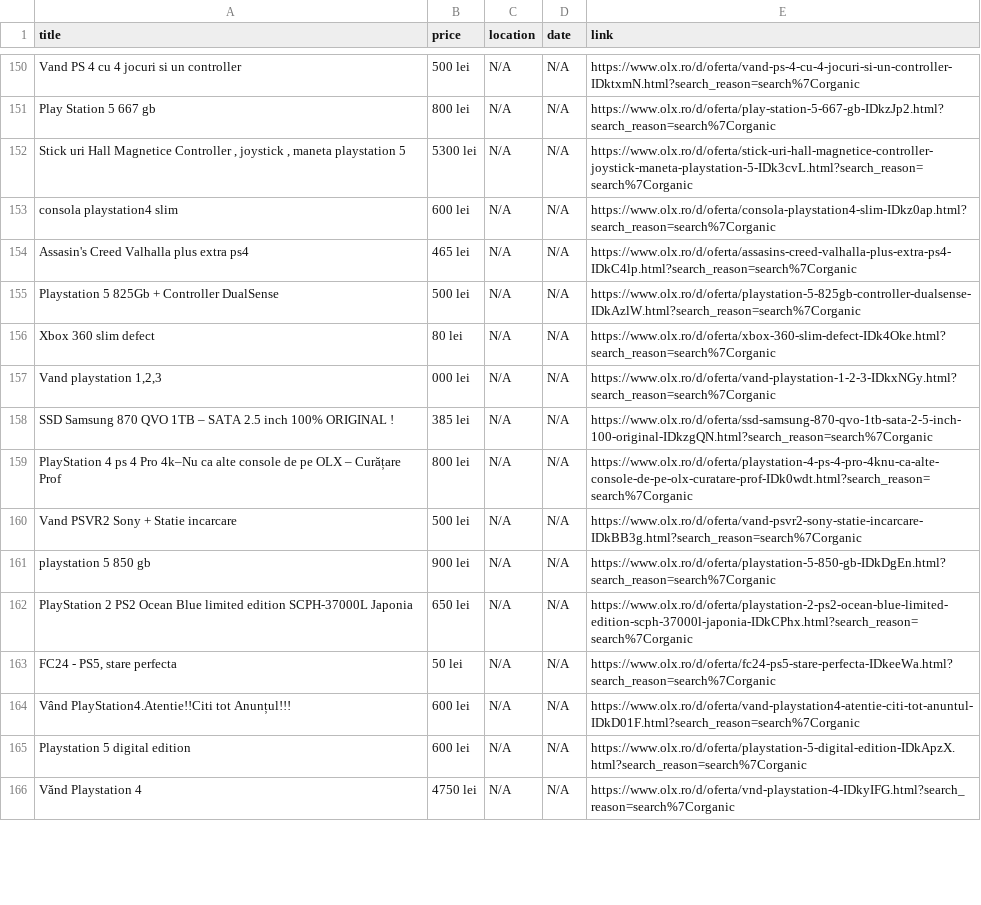
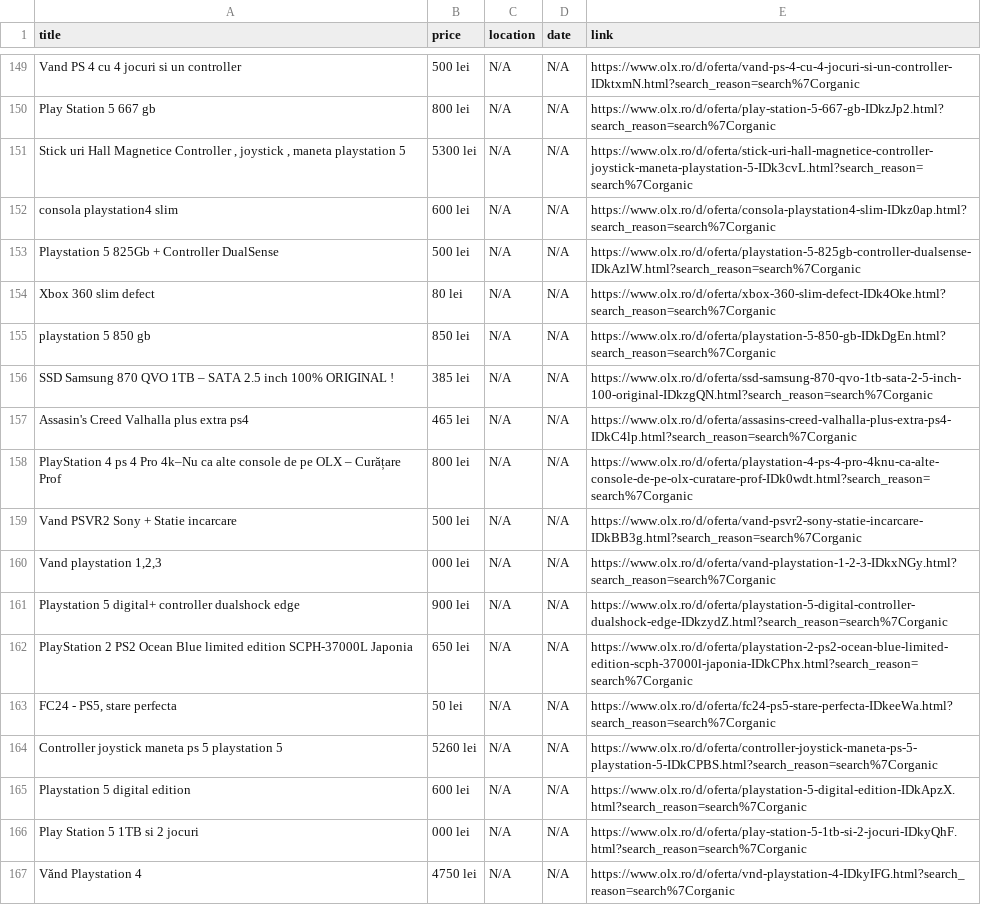
Before and after one commit to Stefan-Szabo/olx-scraper, a CSV file: olx_defect_only.csv, drawn as a sheet; only a part is shown, gaps mark what is left out; the diff covers the shown part only.

```diff
--- a/olx_defect_only.csv
+++ b/olx_defect_only.csv
@@ -157,14 +156,16 @@ Play Station 5 667 gb,800 lei,N/A,N/A,https://www.olx.ro/d/oferta/play-station-5
 consola playstation4 slim,600 lei,N/A,N/A,https://www.olx.ro/d/oferta/consola-playstation4-slim-IDkz0ap.html?search_reason=search%7Corganic
-Assasin's Creed Valhalla plus extra ps4,465 lei,N/A,N/A,https://www.olx.ro/d/oferta/assasins-creed-valhalla-plus-extra-ps4-IDkC4lp.html?search_reason=search%7Corganic
 Playstation 5 825Gb + Controller DualSense,500 lei,N/A,N/A,https://www.olx.ro/d/oferta/playstation-5-825gb-controller-dualsense-IDkAzlW.html?search_reason=search%7Corganic
 Xbox 360 slim defect,80 lei,N/A,N/A,https://www.olx.ro/d/oferta/xbox-360-slim-defect-IDk4Oke.html?search_reason=search%7Corganic
-"Vand playstation 1,2,3",000 lei,N/A,N/A,https://www.olx.ro/d/oferta/vand-playstation-1-2-3-IDkxNGy.html?search_reason=search%7Corganic
+playstation 5 850 gb,850 lei,N/A,N/A,https://www.olx.ro/d/oferta/playstation-5-850-gb-IDkDgEn.html?search_reason=search%7Corganic
 SSD Samsung 870 QVO 1TB – SATA 2.5 inch 100% ORIGINAL !,385 lei,N/A,N/A,https://www.olx.ro/d/oferta/ssd-samsung-870-qvo-1tb-sata-2-5-inch-100-original-IDkzgQN.html?search_reason=search%7Corganic
+Assasin's Creed Valhalla plus extra ps4,465 lei,N/A,N/A,https://www.olx.ro/d/oferta/assasins-creed-valhalla-plus-extra-ps4-IDkC4lp.html?search_reason=search%7Corganic
 PlayStation 4 ps 4 Pro 4k–Nu ca alte console de pe OLX – Curățare Prof,800 lei,N/A,N/A,https://www.olx.ro/d/oferta/playstation-4-ps-4-pro-4knu-ca-alte-console-de-pe-olx-curatare-prof-IDk0wdt.html?search_reason=search%7Corganic
 Vand PSVR2 Sony  + Statie incarcare,500 lei,N/A,N/A,https://www.olx.ro/d/oferta/vand-psvr2-sony-statie-incarcare-IDkBB3g.html?search_reason=search%7Corganic
-playstation 5 850 gb,900 lei,N/A,N/A,https://www.olx.ro/d/oferta/playstation-5-850-gb-IDkDgEn.html?search_reason=search%7Corganic
+"Vand playstation 1,2,3",000 lei,N/A,N/A,https://www.olx.ro/d/oferta/vand-playstation-1-2-3-IDkxNGy.html?search_reason=search%7Corganic
+Playstation 5 digital+ controller dualshock edge,900 lei,N/A,N/A,https://www.olx.ro/d/oferta/playstation-5-digital-controller-dualshock-edge-IDkzydZ.html?search_reason=search%7Corganic
 PlayStation 2 PS2 Ocean Blue limited edition SCPH-37000L Japonia,650 lei,N/A,N/A,https://www.olx.ro/d/oferta/playstation-2-ps2-ocean-blue-limited-edition-scph-37000l-japonia-IDkCPhx.html?search_reason=search%7Corganic
 "FC24 - PS5, stare perfecta",50 lei,N/A,N/A,https://www.olx.ro/d/oferta/fc24-ps5-stare-perfecta-IDkeeWa.html?search_reason=search%7Corganic
-Vând PlayStation4.Atentie!!Citi tot Anunțul!!!,600 lei,N/A,N/A,https://www.olx.ro/d/oferta/vand-playstation4-atentie-citi-tot-anuntul-IDkD01F.html?search_reason=search%7Corganic
+Controller joystick maneta ps 5 playstation 5,5260 lei,N/A,N/A,https://www.olx.ro/d/oferta/controller-joystick-maneta-ps-5-playstation-5-IDkCPBS.html?search_reason=search%7Corganic
 Playstation 5  digital edition,600 lei,N/A,N/A,https://www.olx.ro/d/oferta/playstation-5-digital-edition-IDkApzX.html?search_reason=search%7Corganic
+Play Station 5 1TB si 2 jocuri,000 lei,N/A,N/A,https://www.olx.ro/d/oferta/play-station-5-1tb-si-2-jocuri-IDkyQhF.html?search_reason=search%7Corganic
 Vǎnd Playstation 4,4750 lei,N/A,N/A,https://www.olx.ro/d/oferta/vnd-playstation-4-IDkyIFG.html?search_reason=search%7Corganic
```
Also changed, not shown: 5 added rows, 11 removed rows, 55 moved rows and 14 edited cells elsewhere in this file, 1 other file.
